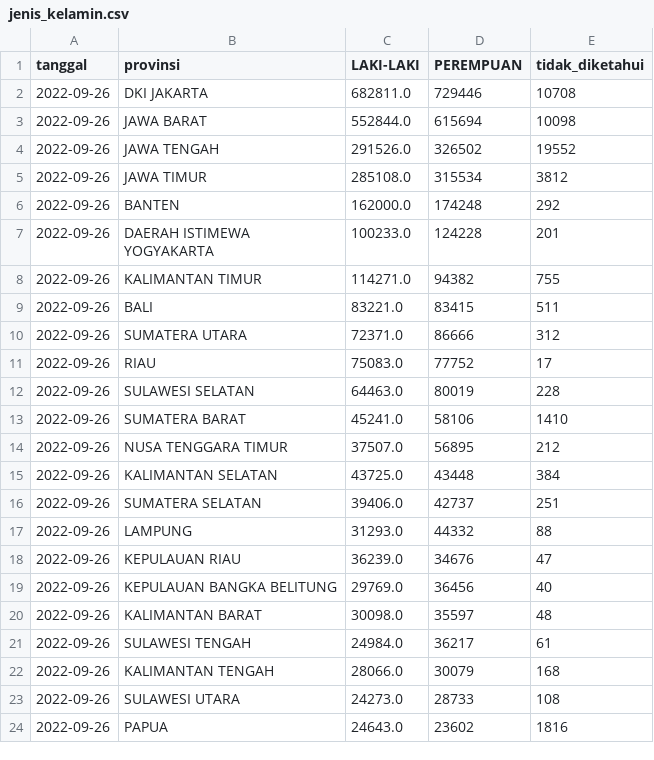
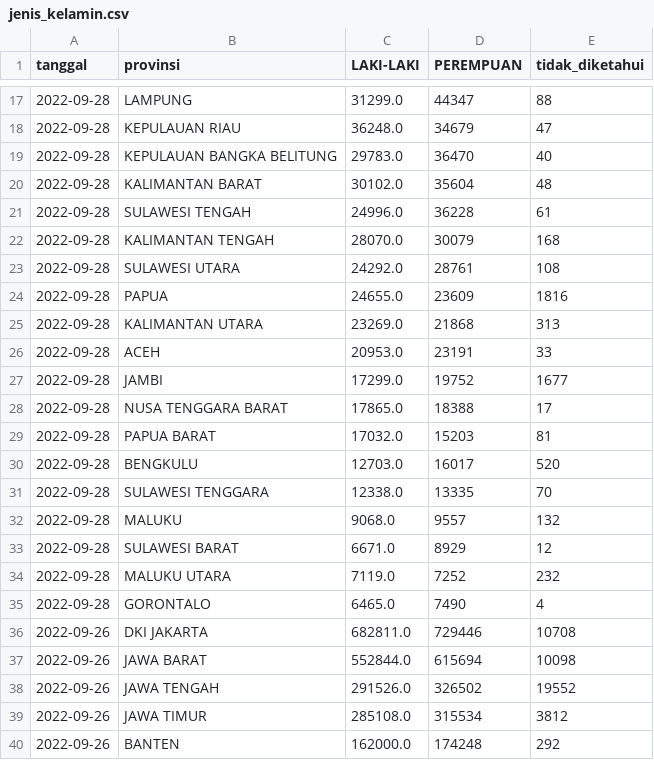
Before and after one commit to zakiego/data-sebaran-covid19goid, a CSV file: nasional/jenis_kelamin.csv, drawn as a sheet; only a part is shown, gaps mark what is left out; the shorter side is filled out with more unchanged rows; the diff covers the shown part only; the diff names each change by its address in the sheet, - before the commit and + after, or states it on an @@ line.

```diff
--- a/nasional/jenis_kelamin.csv
+++ b/nasional/jenis_kelamin.csv
+row 17: 2022-09-28 | LAMPUNG | 31299.0 | 44347 | 88
+row 18: 2022-09-28 | KEPULAUAN RIAU | 36248.0 | 34679 | 47
+row 19: 2022-09-28 | KEPULAUAN BANGKA BELITUNG | 29783.0 | 36470 | 40
+row 20: 2022-09-28 | KALIMANTAN BARAT | 30102.0 | 35604 | 48
+row 21: 2022-09-28 | SULAWESI TENGAH | 24996.0 | 36228 | 61
+row 22: 2022-09-28 | KALIMANTAN TENGAH | 28070.0 | 30079 | 168
+row 23: 2022-09-28 | SULAWESI UTARA | 24292.0 | 28761 | 108
+row 24: 2022-09-28 | PAPUA | 24655.0 | 23609 | 1816
+row 25: 2022-09-28 | KALIMANTAN UTARA | 23269.0 | 21868 | 313
+row 26: 2022-09-28 | ACEH | 20953.0 | 23191 | 33
+row 27: 2022-09-28 | JAMBI | 17299.0 | 19752 | 1677
+row 28: 2022-09-28 | NUSA TENGGARA BARAT | 17865.0 | 18388 | 17
+row 29: 2022-09-28 | PAPUA BARAT | 17032.0 | 15203 | 81
+row 30: 2022-09-28 | BENGKULU | 12703.0 | 16017 | 520
+row 31: 2022-09-28 | SULAWESI TENGGARA | 12338.0 | 13335 | 70
+row 32: 2022-09-28 | MALUKU | 9068.0 | 9557 | 132
+row 33: 2022-09-28 | SULAWESI BARAT | 6671.0 | 8929 | 12
+row 34: 2022-09-28 | MALUKU UTARA | 7119.0 | 7252 | 232
+row 35: 2022-09-28 | GORONTALO | 6465.0 | 7490 | 4
```
Also changed, not shown: 15 added rows elsewhere in this file, nasional/usia.csv, provinsi/DKI_JAKARTA.csv, 37 other files.
